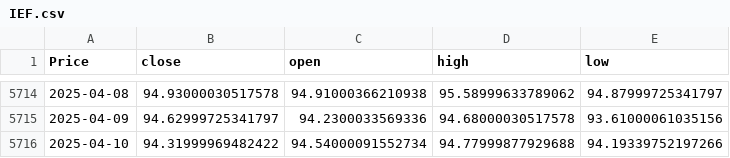
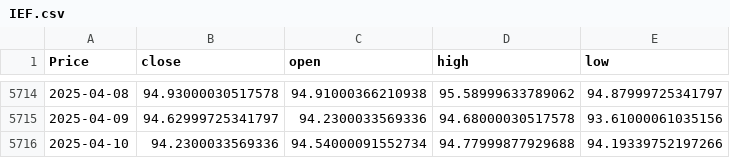
Before and after one commit to saadshakeel1357/Portfolio_Optimization_BSP6, a CSV file: IEF.csv, drawn as a sheet; only a part is shown, gaps mark what is left out; the diff names each change by its address in the sheet, - before the commit and + after, or states it on an @@ line.

```diff
--- a/IEF.csv
+++ b/IEF.csv
-B5716 (close): 94.31999969482422
+B5716 (close): 94.2300033569336
```
Also changed, not shown: GSPC_returns.csv, IEF_returns.csv, 5 other files.
